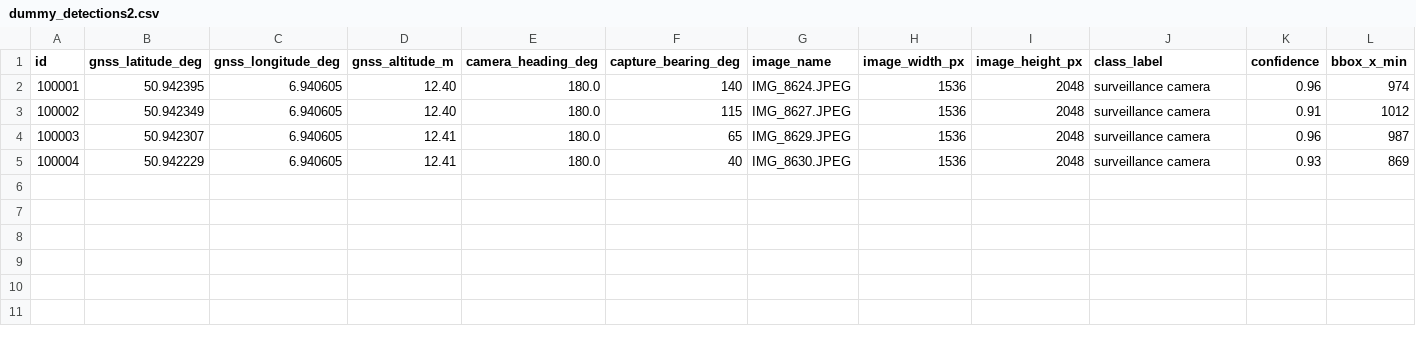
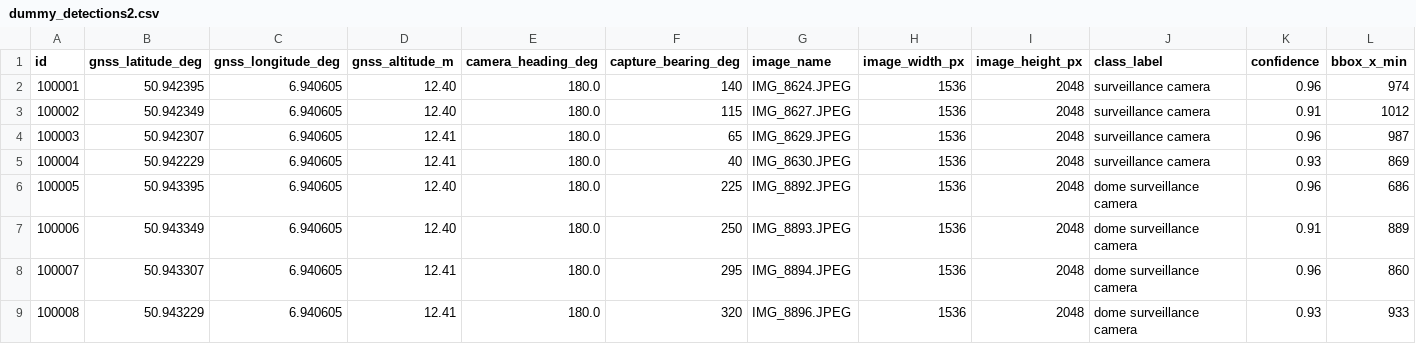
Before and after one commit to unsurv/OpenCartoCam, a CSV file: software/validation/dummy_captures/dummy_detections2.csv, drawn as a sheet; only a part is shown; rows hold the shown columns only; the diff names each change by its address in the sheet, - before the commit and + after, or states it on an @@ line.

Commit message:
add edit node location, manual nodes, csv upload, image viewer

```diff
--- a/software/validation/dummy_captures/dummy_detections2.csv
+++ b/software/validation/dummy_captures/dummy_detections2.csv
+row 6: 100005 | 50.943395 | 6.940605 | 12.40 | 180.0 | 225 | IMG_8892.JPEG | 1536 | 2048 | dome surveillance camera | 0.96 | 686
+row 7: 100006 | 50.943349 | 6.940605 | 12.40 | 180.0 | 250 | IMG_8893.JPEG | 1536 | 2048 | dome surveillance camera | 0.91 | 889
+row 8: 100007 | 50.943307 | 6.940605 | 12.41 | 180.0 | 295 | IMG_8894.JPEG | 1536 | 2048 | dome surveillance camera | 0.96 | 860
+row 9: 100008 | 50.943229 | 6.940605 | 12.41 | 180.0 | 320 | IMG_8896.JPEG | 1536 | 2048 | dome surveillance camera | 0.93 | 933
```
Also changed, not shown: 7 other files.
